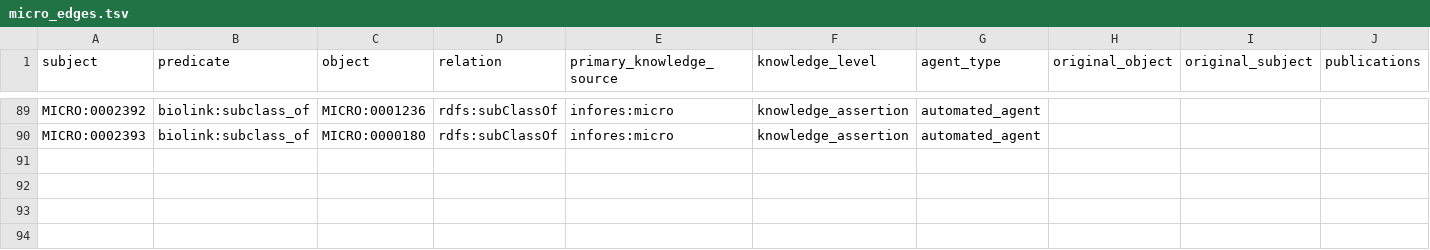
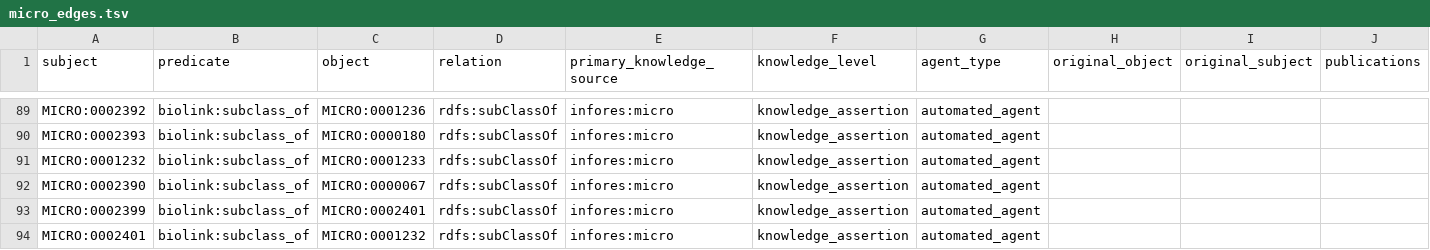
Before and after one commit to CultureBotAI/MediaIngredientMech, a TSV file: src/mediaingredientmech/ontology_sources/micro/micro_edges.tsv, drawn as a sheet; only a part is shown, gaps mark what is left out; the diff names each change by its address in the sheet, - before the commit and + after, or states it on an @@ line.

```diff
--- a/src/mediaingredientmech/ontology_sources/micro/micro_edges.tsv
+++ b/src/mediaingredientmech/ontology_sources/micro/micro_edges.tsv
+row 91: MICRO:0001232 | biolink:subclass_of | MICRO:0001233 | rdfs:subClassOf | infores:micro | knowledge_assertion | automated_agent
+row 92: MICRO:0002390 | biolink:subclass_of | MICRO:0000067 | rdfs:subClassOf | infores:micro | knowledge_assertion | automated_agent
+row 93: MICRO:0002399 | biolink:subclass_of | MICRO:0002401 | rdfs:subClassOf | infores:micro | knowledge_assertion | automated_agent
+row 94: MICRO:0002401 | biolink:subclass_of | MICRO:0001232 | rdfs:subClassOf | infores:micro | knowledge_assertion | automated_agent
```
Also changed, not shown: src/mediaingredientmech/ontology_sources/micro/legacy_nodes.tsv, src/mediaingredientmech/ontology_sources/micro/micro_nodes.tsv, 15 other files.
